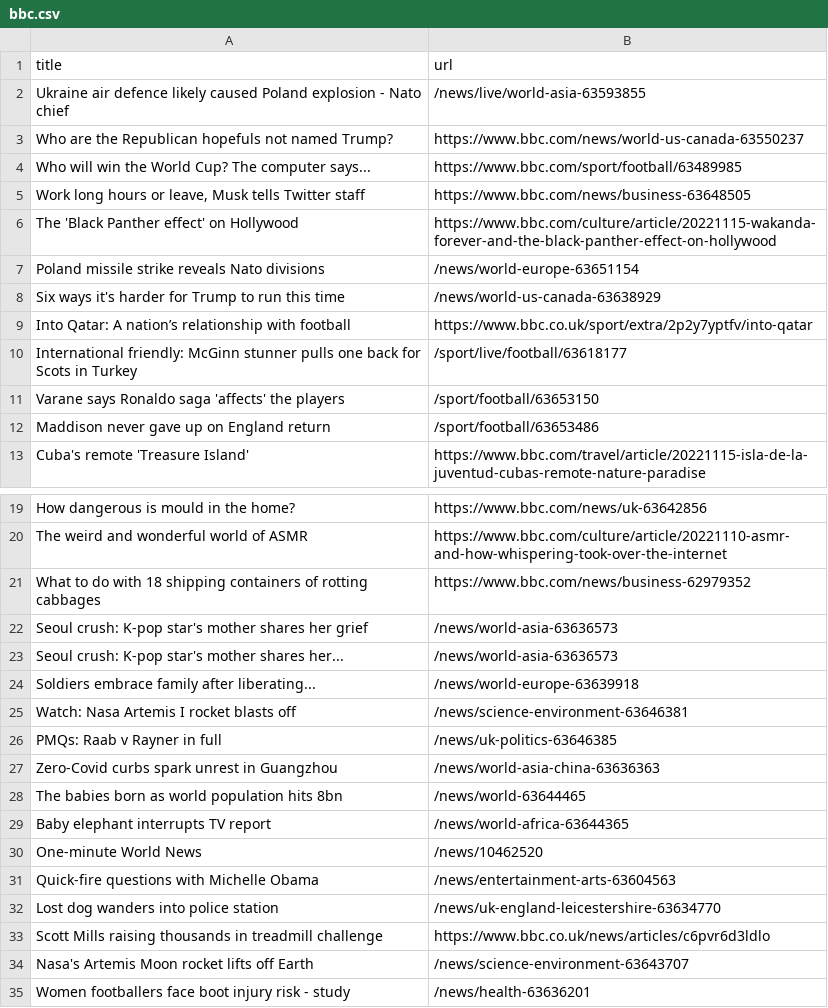
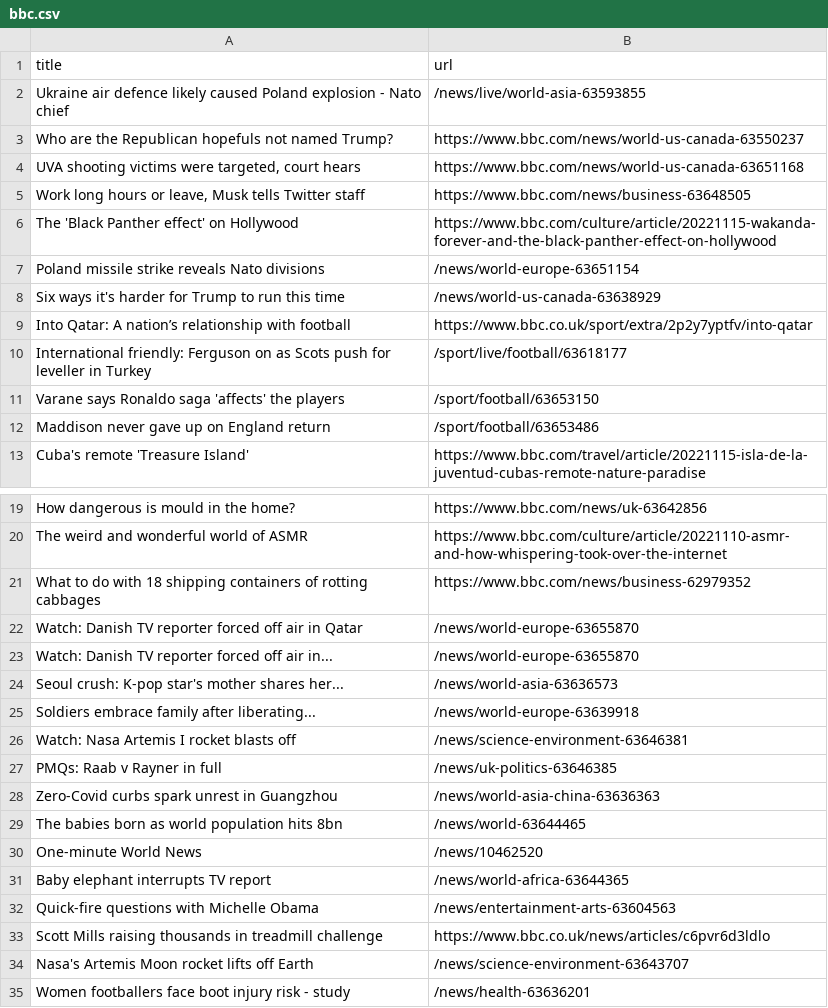
Before and after one commit to amanda-chn/automatic-scraper-bbc, a CSV file: bbc.csv, drawn as a sheet; only a part is shown, gaps mark what is left out.

```diff
--- a/bbc.csv
+++ b/bbc.csv
@@ -3,3 +3,3 @@ Ukraine air defence likely caused Poland explosion - Nato chief,/news/live/world
 Who are the Republican hopefuls not named Trump?,https://www.bbc.com/news/world-us-canada-63550237
-Who will win the World Cup? The computer says...,https://www.bbc.com/sport/football/63489985
+"UVA shooting victims were targeted, court hears",https://www.bbc.com/news/world-us-canada-63651168
 "Work long hours or leave, Musk tells Twitter staff",https://www.bbc.com/news/business-63648505
@@ -9,3 +9,3 @@ Six ways it's harder for Trump to run this time,/news/world-us-canada-63638929
 Into Qatar: A nation’s relationship with football,https://www.bbc.co.uk/sport/extra/2p2y7yptfv/into-qatar
-International friendly: McGinn stunner pulls one back for Scots in Turkey,/sport/live/football/63618177
+International friendly: Ferguson on as Scots push for leveller in Turkey,/sport/live/football/63618177
 Varane says Ronaldo saga 'affects' the players,/sport/football/63653150
@@ -21,3 +21,4 @@ The weird and wonderful world of ASMR,https://www.bbc.com/culture/article/202211
 What to do with 18 shipping containers of rotting cabbages,https://www.bbc.com/news/business-62979352
-Seoul crush: K-pop star's mother shares her grief,/news/world-asia-63636573
+Watch: Danish TV reporter forced off air in Qatar,/news/world-europe-63655870
+Watch: Danish TV reporter forced off air in...,/news/world-europe-63655870
 Seoul crush: K-pop star's mother shares her...,/news/world-asia-63636573
@@ -28,6 +29,5 @@ Zero-Covid curbs spark unrest in Guangzhou,/news/world-asia-china-63636363
 The babies born as world population hits 8bn,/news/world-63644465
+One-minute World News,/news/10462520
 Baby elephant interrupts TV report,/news/world-africa-63644365
-One-minute World News,/news/10462520
 Quick-fire questions with Michelle Obama,/news/entertainment-arts-63604563
-Lost dog wanders into police station,/news/uk-england-leicestershire-63634770
 Scott Mills raising thousands in treadmill challenge,https://www.bbc.co.uk/news/articles/c6pvr6d3ldlo
```
